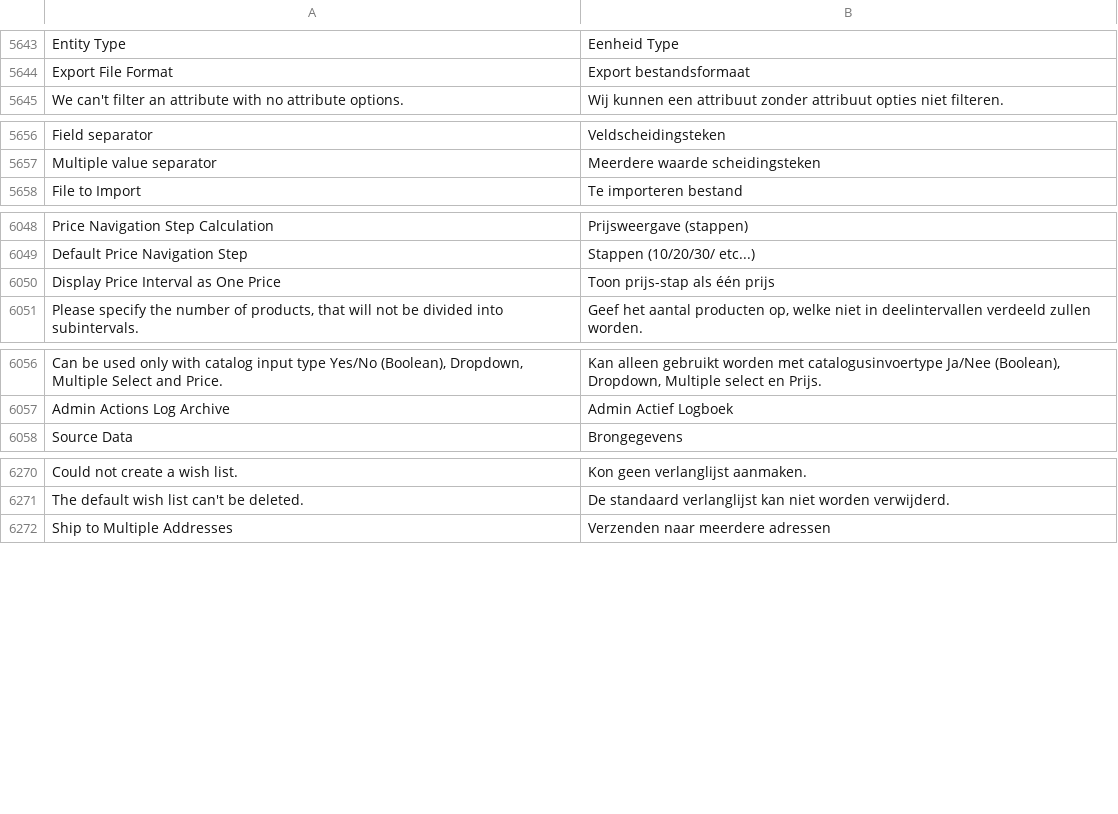
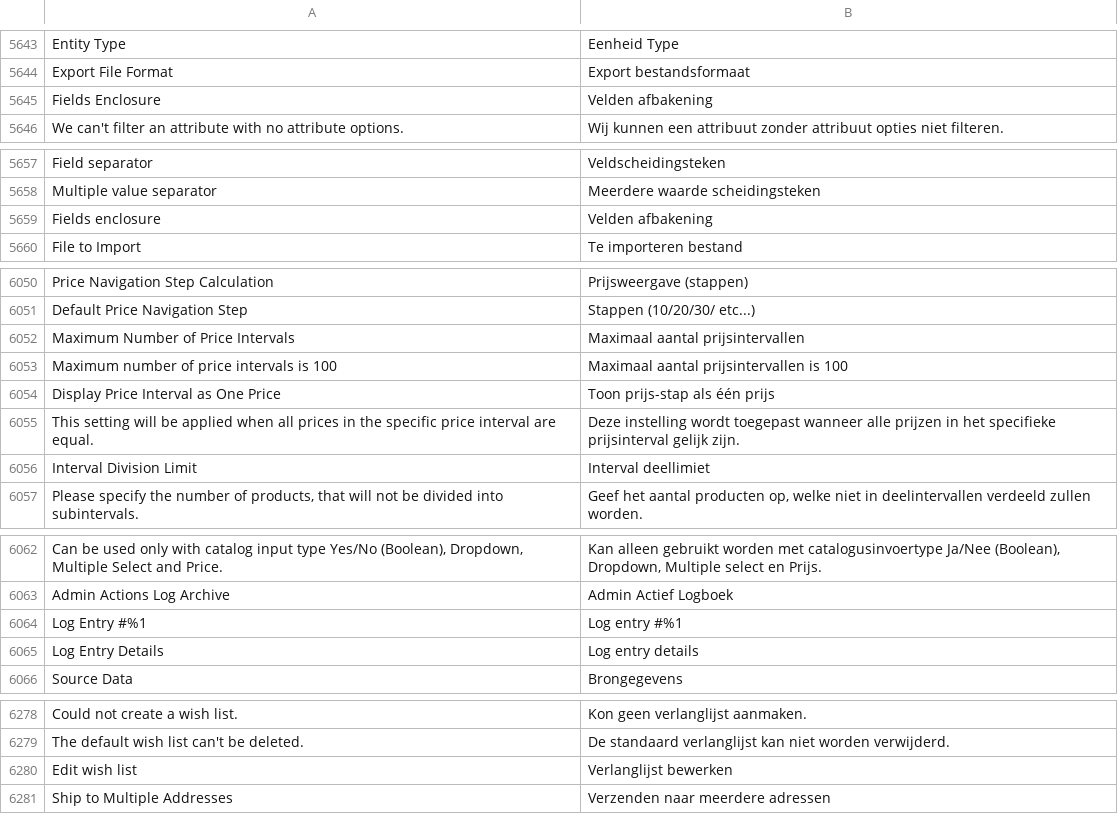
Before and after one commit to magento-l10n/language-nl_NL, a CSV file: nl_NL.csv, drawn as a sheet; only a part is shown, gaps mark what is left out; the diff names each change by its address in the sheet, - before the commit and + after, or states it on an @@ line.

Commit message:
Updating translations from Crowdin.

```diff
--- a/nl_NL.csv
+++ b/nl_NL.csv
+row 5645: Fields Enclosure | Velden afbakening
+row 5659: Fields enclosure | Velden afbakening
+row 6052: Maximum Number of Price Intervals | Maximaal aantal prijsintervallen
+row 6053: Maximum number of price intervals is 100 | Maximaal aantal prijsintervallen is 100
+row 6055: This setting will be applied when all prices in the specific price interval are equal. | Deze instelling wordt toegepast wanneer alle prijzen in het specifieke prijsinterval gelijk zijn.
+row 6056: Interval Division Limit | Interval deellimiet
+row 6064: Log Entry #%1 | Log entry #%1
+row 6065: Log Entry Details | Log entry details
+row 6280: Edit wish list | Verlanglijst bewerken
```
Also changed, not shown: 1 other file.
